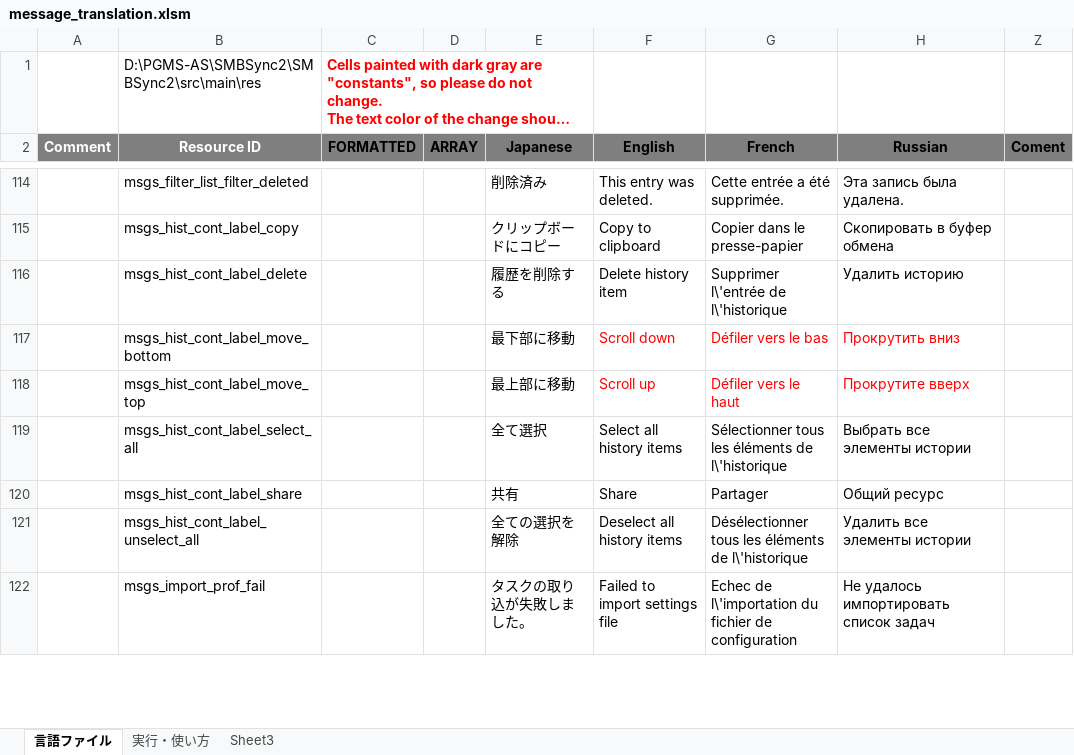
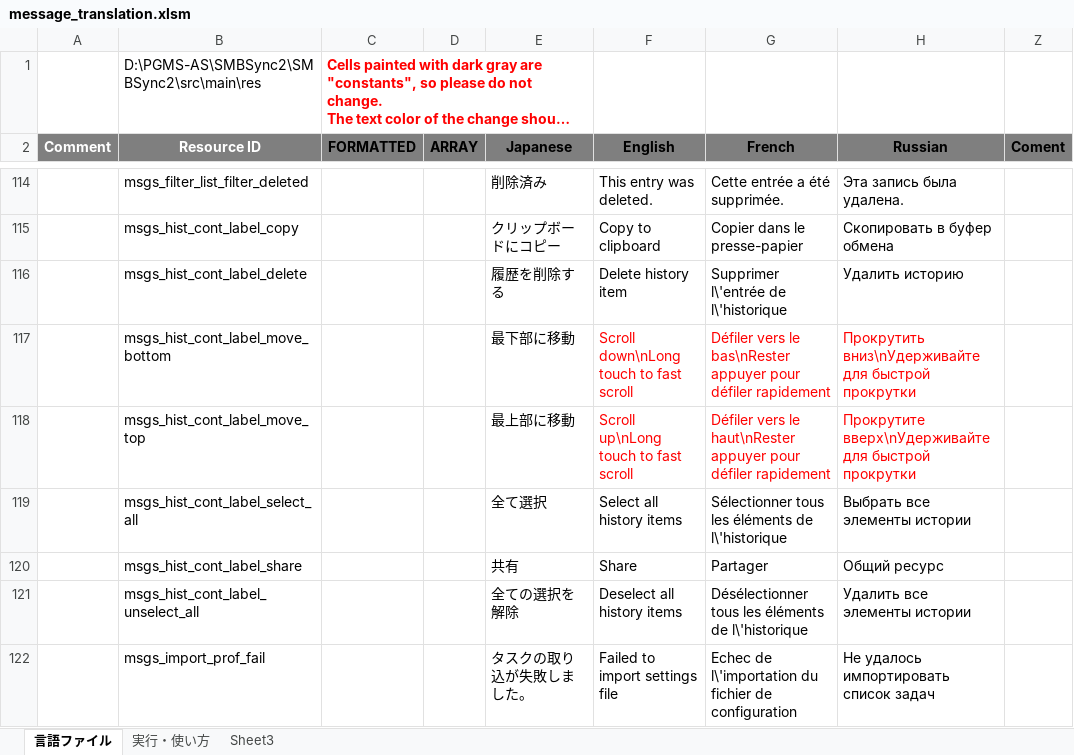
Before and after one commit to Sentaroh/SMBSync2, an Excel workbook: message_translation.xlsm, sheet 言語ファイル, drawn as a sheet; only a part is shown, gaps mark what is left out; long unchanged cells end in …; values as stored, in another font and other column widths than the file's, no borders; charts and pictures not drawn; the diff names each change by its address in the sheet, - before the commit and + after, or states it on an @@ line.

Commit message:
History Up/Down buttons add more functionalities
- simple click is one page up/down like in previous patch
- long touch: continuous fast page up/down

This behavior is much more confortable to read through a long History rather than a touch scroll
We do not need Move to Top or Move to Bottom anymore because we have the Fast Scroll Bar enabled

```diff
--- a/message_translation.xlsm (sheet 言語ファイル)
+++ b/message_translation.xlsm (sheet 言語ファイル)
-F117 (English): Scroll down
+F117 (English): Scroll down\nLong touch to fast scroll
-G117 (French): Défiler vers le bas
+G117 (French): Défiler vers le bas\nRester appuyer pour défiler rapidement
-H117 (Russian): Прокрутить вниз
+H117 (Russian): Прокрутить вниз\nУдерживайте для быстрой прокрутки
-F118 (English): Scroll up
+F118 (English): Scroll up\nLong touch to fast scroll
-G118 (French): Défiler vers le haut
+G118 (French): Défiler vers le haut\nRester appuyer pour défiler rapidement
-H118 (Russian): Прокрутите вверх
+H118 (Russian): Прокрутите вверх\nУдерживайте для быстрой прокрутки
```
Also changed, not shown: 4 other files.
